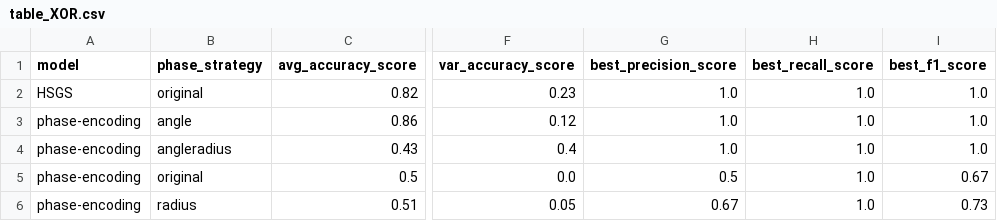
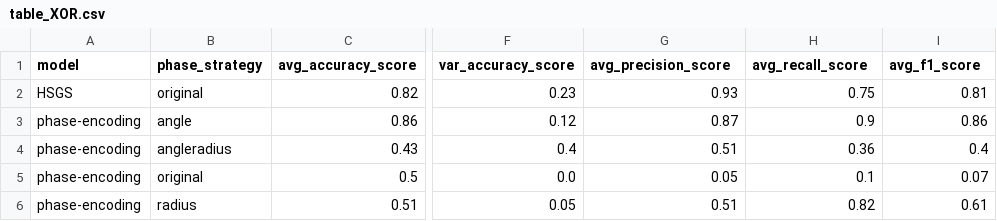
Before and after one commit to SubhamSubhasisPatra/quantumML-health, a CSV file: data_and_results/table_XOR.csv, drawn as a sheet; only a part is shown, gaps mark what is left out; the diff names each change by its address in the sheet, - before the commit and + after, or states it on an @@ line.

Commit message:
update_Encoding_results

```diff
--- a/data_and_results/table_XOR.csv
+++ b/data_and_results/table_XOR.csv
-G1: best_precision_score
+G1: avg_precision_score
-H1: best_recall_score
+H1: avg_recall_score
-I1: best_f1_score
+I1: avg_f1_score
-G2 (avg_precision_score): 1.0
+G2 (avg_precision_score): 0.93
-H2 (avg_recall_score): 1.0
+H2 (avg_recall_score): 0.75
-I2 (avg_f1_score): 1.0
+I2 (avg_f1_score): 0.81
-G3 (avg_precision_score): 1.0
+G3 (avg_precision_score): 0.87
-H3 (avg_recall_score): 1.0
+H3 (avg_recall_score): 0.9
-I3 (avg_f1_score): 1.0
+I3 (avg_f1_score): 0.86
-G4 (avg_precision_score): 1.0
+G4 (avg_precision_score): 0.51
-H4 (avg_recall_score): 1.0
+H4 (avg_recall_score): 0.36
-I4 (avg_f1_score): 1.0
+I4 (avg_f1_score): 0.4
-G5 (avg_precision_score): 0.5
+G5 (avg_precision_score): 0.05
-H5 (avg_recall_score): 1.0
+H5 (avg_recall_score): 0.1
-I5 (avg_f1_score): 0.67
+I5 (avg_f1_score): 0.07
-G6 (avg_precision_score): 0.67
+G6 (avg_precision_score): 0.51
-H6 (avg_recall_score): 1.0
+H6 (avg_recall_score): 0.82
-I6 (avg_f1_score): 0.73
+I6 (avg_f1_score): 0.61
```
Also changed, not shown: 7 other files.
